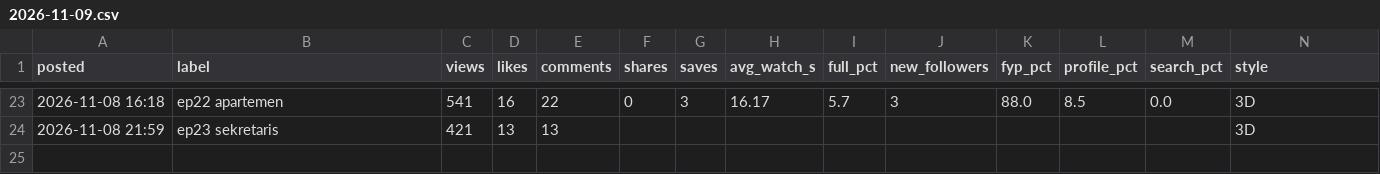
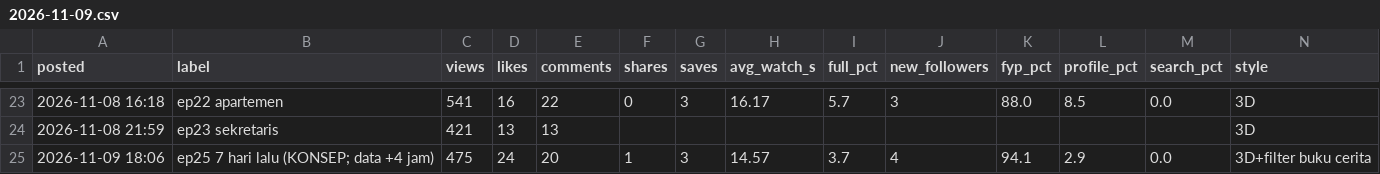
Before and after one commit to chalidade/Pulau-aru, a CSV file: studio/analytics/2026-11-09.csv, drawn as a sheet; only a part is shown, gaps mark what is left out; the diff names each change by its address in the sheet, - before the commit and + after, or states it on an @@ line.

```diff
--- a/studio/analytics/2026-11-09.csv
+++ b/studio/analytics/2026-11-09.csv
+row 25: 2026-11-09 18:06 | ep25 7 hari lalu (KONSEP; data +4 jam) | 475 | 24 | 20 | 1 | 3 | 14.57 | 3.7 | 4 | 94.1 | 2.9 | 0.0 | 3D+filter buku cerita
```
Also changed, not shown: 5 other files.
